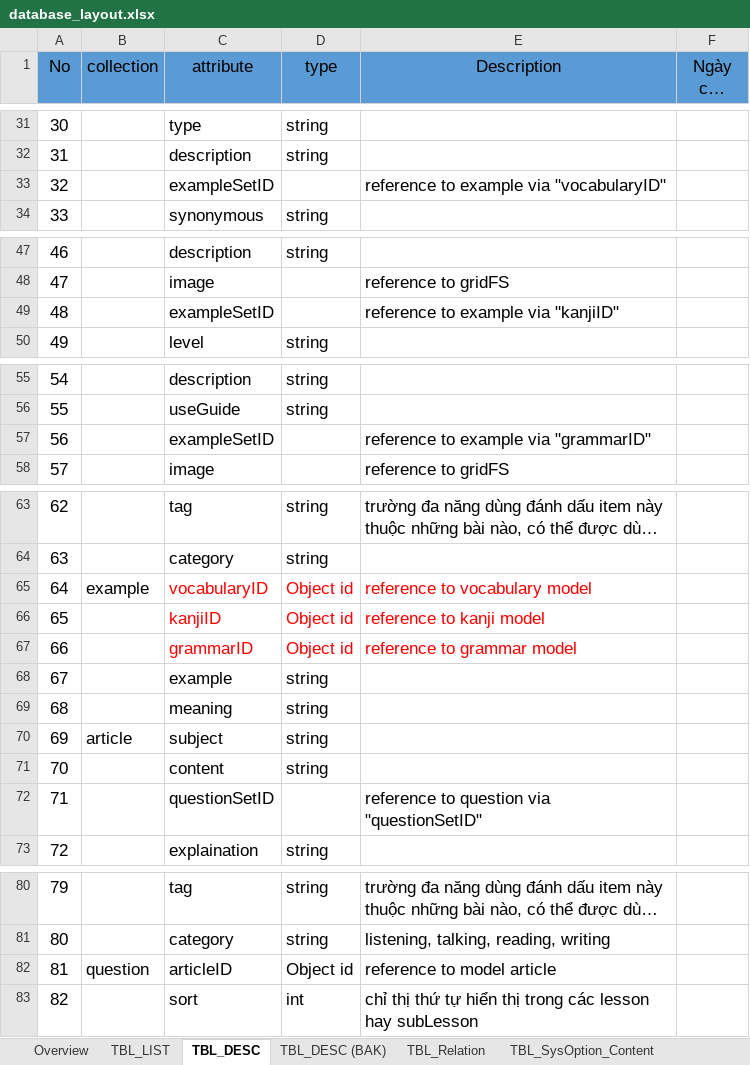
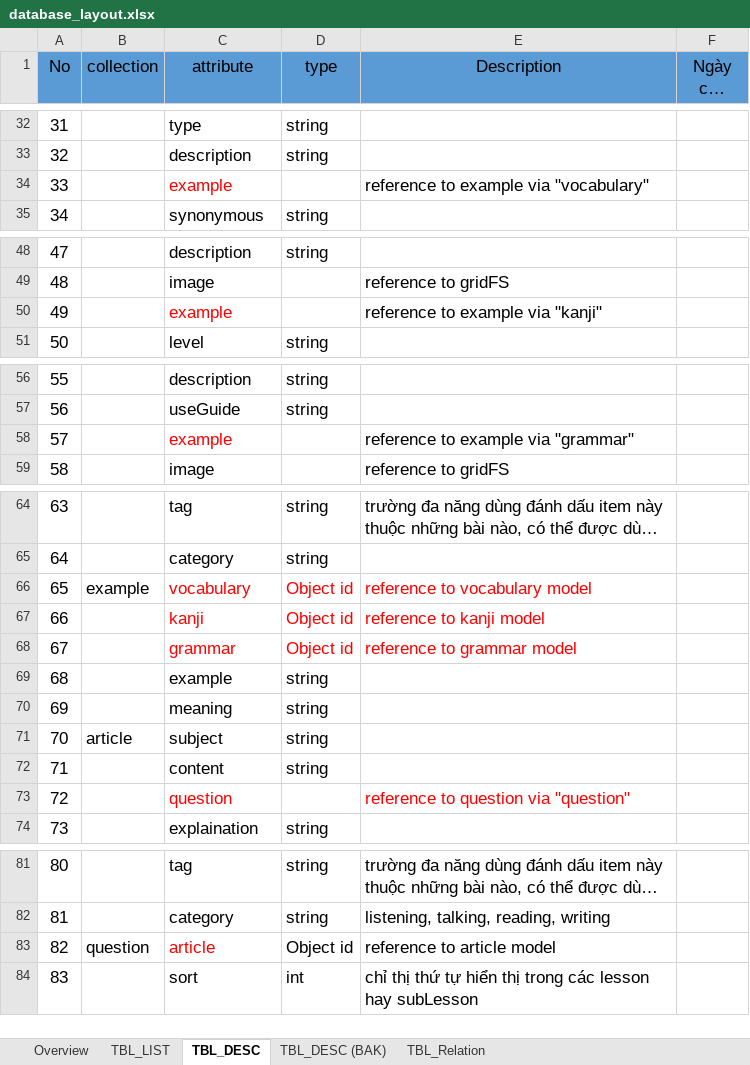
Before and after one commit to tugigroup/japtool, an Excel workbook: 10_SRS/database_layout.xlsx, sheet TBL_DESC, drawn as a sheet; only a part is shown, gaps mark what is left out; long unchanged cells end in …; values as stored, in another font and other column widths than the file's, no borders; addresses are those after the commit; the diff covers the shown part only; the diff names each change by its address in the sheet, - before the commit and + after, or states it on an @@ line.

```diff
--- a/10_SRS/database_layout.xlsx (sheet TBL_DESC)
+++ b/10_SRS/database_layout.xlsx (sheet TBL_DESC)
-sheet tab: TBL_SysOption_Content
@@ column A (No) renumbered between rows 14 and 125 @@
-C34 (attribute): exampleSetID
+C34 (attribute): example
-C34 text colour: black
+C34 text colour: #FF0000
-E34 (Description): reference to example via "vocabularyID"
+E34 (Description): reference to example via "vocabulary"
-C50 (attribute): exampleSetID
+C50 (attribute): example
-C50 text colour: black
+C50 text colour: #FF0000
-E50 (Description): reference to example via "kanjiID"
+E50 (Description): reference to example via "kanji"
-C58 (attribute): exampleSetID
+C58 (attribute): example
-C58 text colour: black
+C58 text colour: #FF0000
-E58 (Description): reference to example via "grammarID"
+E58 (Description): reference to example via "grammar"
-C66 (attribute): vocabularyID
+C66 (attribute): vocabulary
-C67 (attribute): kanjiID
+C67 (attribute): kanji
-C68 (attribute): grammarID
+C68 (attribute): grammar
-C73 (attribute): questionSetID
+C73 (attribute): question
-C73 text colour: black
+C73 text colour: #FF0000
-E73 (Description): reference to question via "questionSetID"
+E73 (Description): reference to question via "question"
-E73 text colour: black
+E73 text colour: #FF0000
-C83 (attribute): articleID
+C83 (attribute): article
-C83 text colour: black
+C83 text colour: #FF0000
-E83 (Description): reference to model article
+E83 (Description): reference to article model
```
Also changed, not shown: 11 added rows, 18 removed rows, 18 edited cells and cell formats elsewhere in this sheet.
